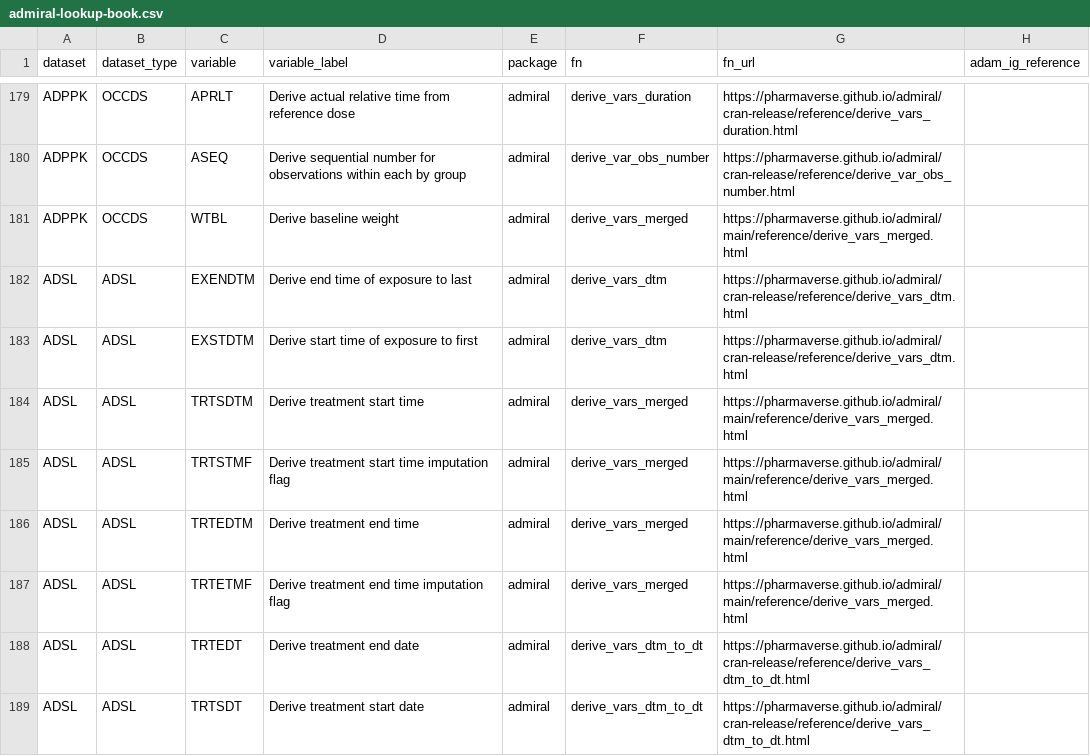
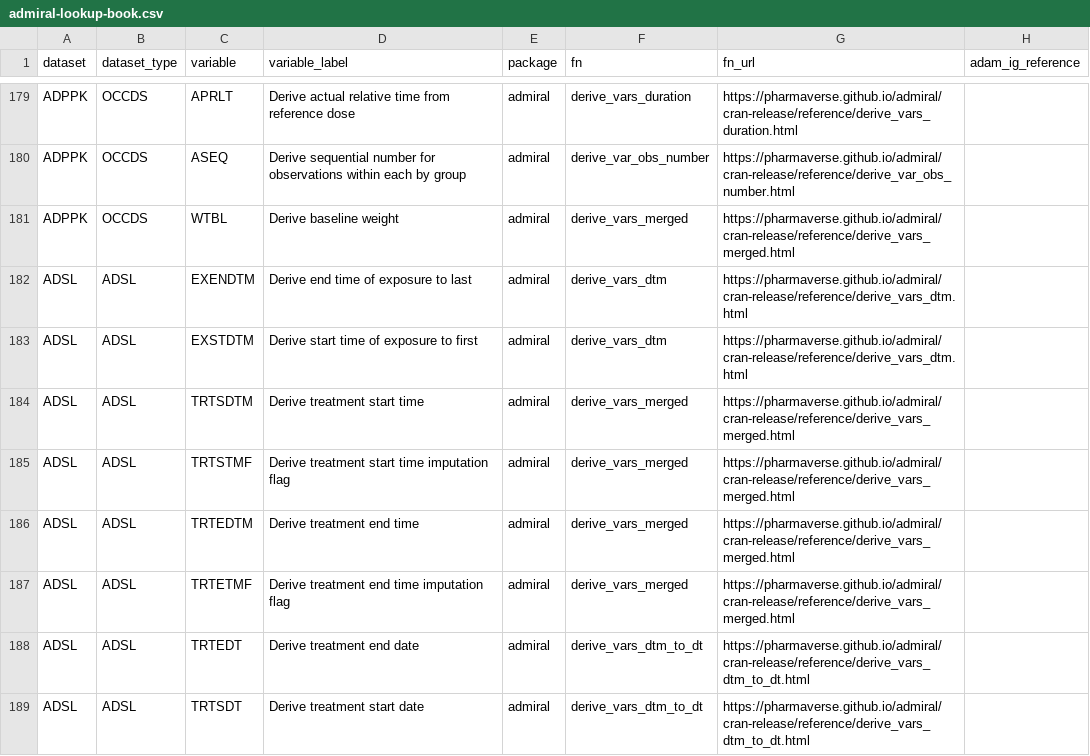
Before and after one commit to pharmaverse/admiraldiscovery, a CSV file: data-raw/admiral-lookup-book.csv, drawn as a sheet; only a part is shown, gaps mark what is left out; the diff covers the shown part only.

```diff
--- a/data-raw/admiral-lookup-book.csv
+++ b/data-raw/admiral-lookup-book.csv
@@ -180,9 +180,9 @@ ADPPK,OCCDS,APRLT,Derive actual relative time from reference dose ,admiral ,deri
 ADPPK,OCCDS,ASEQ,Derive sequential number for observations within each by group,admiral,derive_var_obs_number,https://pharmaverse.github.io/admiral/cran-release/reference/derive_var_obs_number.html,
-ADPPK,OCCDS,WTBL,Derive baseline weight,admiral,derive_vars_merged,https://pharmaverse.github.io/admiral/main/reference/derive_vars_merged.html,
+ADPPK,OCCDS,WTBL,Derive baseline weight,admiral,derive_vars_merged,https://pharmaverse.github.io/admiral/cran-release/reference/derive_vars_merged.html,
 ADSL,ADSL,EXENDTM,Derive end time of exposure to last,admiral,derive_vars_dtm,https://pharmaverse.github.io/admiral/cran-release/reference/derive_vars_dtm.html,
 ADSL,ADSL,EXSTDTM,Derive start time of exposure to first,admiral,derive_vars_dtm,https://pharmaverse.github.io/admiral/cran-release/reference/derive_vars_dtm.html,
-ADSL,ADSL,TRTSDTM,Derive treatment start time ,admiral,derive_vars_merged,https://pharmaverse.github.io/admiral/main/reference/derive_vars_merged.html,
-ADSL,ADSL,TRTSTMF,Derive treatment start time imputation flag,admiral,derive_vars_merged,https://pharmaverse.github.io/admiral/main/reference/derive_vars_merged.html,
-ADSL,ADSL,TRTEDTM,Derive treatment end time ,admiral,derive_vars_merged,https://pharmaverse.github.io/admiral/main/reference/derive_vars_merged.html,
-ADSL,ADSL,TRTETMF,Derive treatment end time imputation flag,admiral,derive_vars_merged,https://pharmaverse.github.io/admiral/main/reference/derive_vars_merged.html,
+ADSL,ADSL,TRTSDTM,Derive treatment start time ,admiral,derive_vars_merged,https://pharmaverse.github.io/admiral/cran-release/reference/derive_vars_merged.html,
+ADSL,ADSL,TRTSTMF,Derive treatment start time imputation flag,admiral,derive_vars_merged,https://pharmaverse.github.io/admiral/cran-release/reference/derive_vars_merged.html,
+ADSL,ADSL,TRTEDTM,Derive treatment end time ,admiral,derive_vars_merged,https://pharmaverse.github.io/admiral/cran-release/reference/derive_vars_merged.html,
+ADSL,ADSL,TRTETMF,Derive treatment end time imputation flag,admiral,derive_vars_merged,https://pharmaverse.github.io/admiral/cran-release/reference/derive_vars_merged.html,
 ADSL,ADSL,TRTEDT,Derive treatment end date,admiral,derive_vars_dtm_to_dt,https://pharmaverse.github.io/admiral/cran-release/reference/derive_vars_dtm_to_dt.html,
```
Also changed, not shown: 87 edited cells elsewhere in this file, 1 other file.
